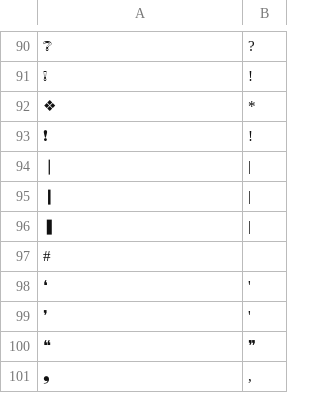
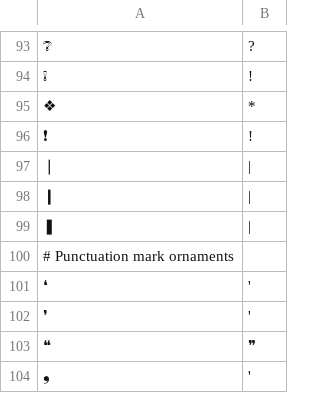
Before and after one commit to anyascii/anyascii, a TSV file: input/tables/dingbats.tsv, drawn as a sheet; only a part is shown, gaps mark what is left out; the diff covers the shown part only.

```diff
--- a/input/tables/dingbats.tsv
+++ b/input/tables/dingbats.tsv
@@ -96,3 +99,3 @@
 ❚	|
-#
+# Punctuation mark ornaments
 ❛	'
@@ -101,2 +104,2 @@
 ❞	"
-❟	,
+❟	'
```
Also changed, not shown: 2 added rows, 72 removed rows, 1 moved row and 7 edited cells elsewhere in this file, input/tables/general-punctuation.tsv, input/tables/supplemental-punctuation.tsv, 25 other files.
